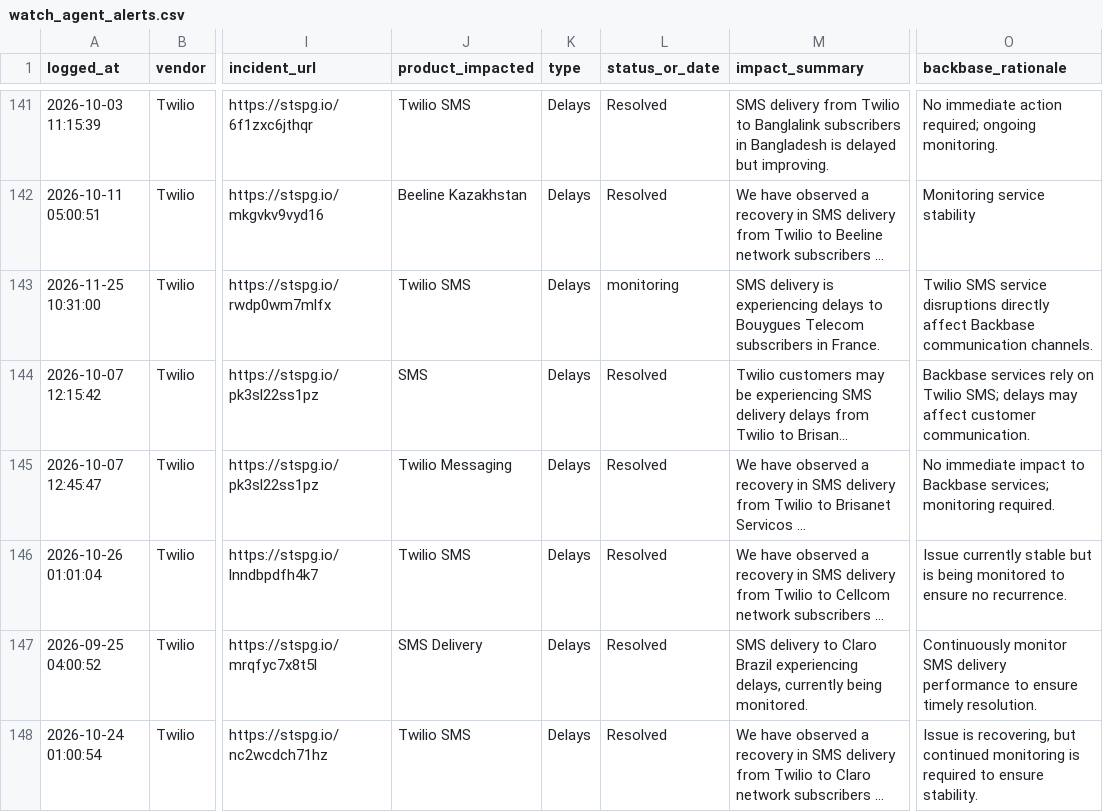
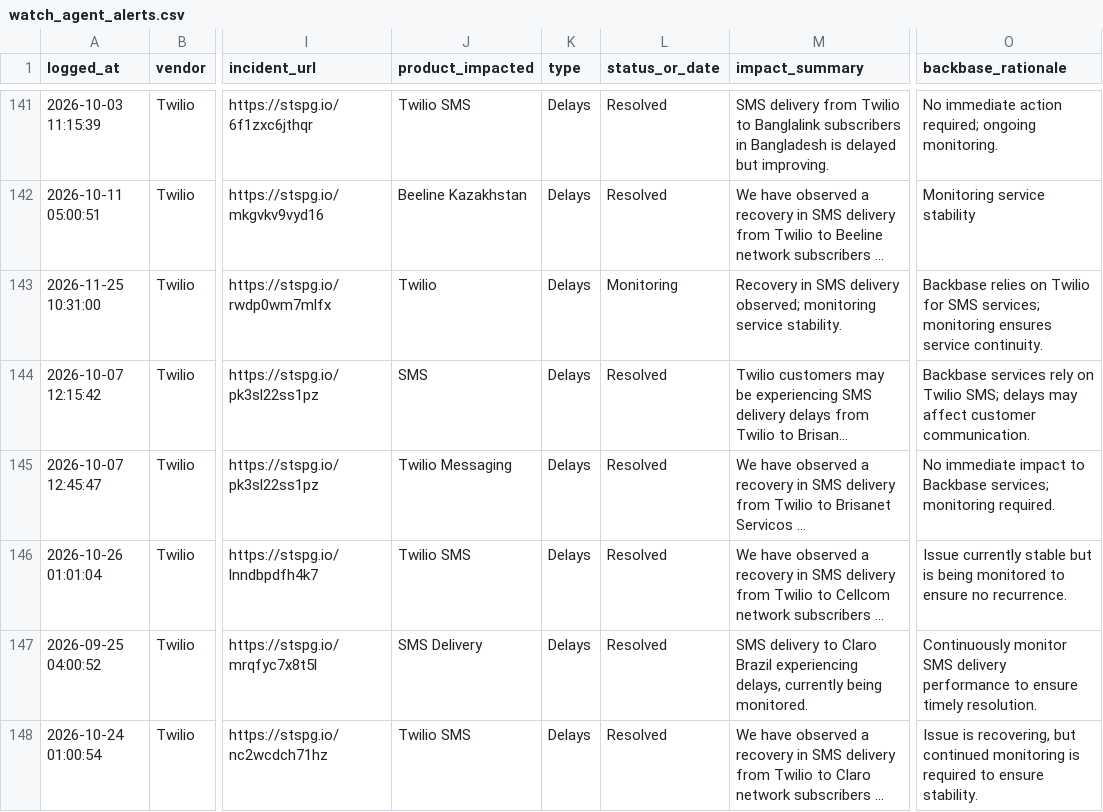
Before and after one commit to abhishek883388/ai_watch_marketplace, a CSV file: watch_agent_alerts.csv, drawn as a sheet; only a part is shown, gaps mark what is left out; long unchanged cells end in …; the diff covers the shown part only; the diff names each change by its address in the sheet, - before the commit and + after, or states it on an @@ line.

```diff
--- a/watch_agent_alerts.csv
+++ b/watch_agent_alerts.csv
-J143 (product_impacted): Twilio SMS
+J143 (product_impacted): Twilio
-L143 (status_or_date): monitoring
+L143 (status_or_date): Monitoring
-M143 (impact_summary): SMS delivery is experiencing delays to Bouygues Telecom subscribers in France.
+M143 (impact_summary): Recovery in SMS delivery observed; monitoring service stability.
-O143 (backbase_rationale): Twilio SMS service disruptions directly affect Backbase communication channels.
+O143 (backbase_rationale): Backbase relies on Twilio for SMS services; monitoring ensures service continuity.
```
Also changed, not shown: 14 edited cells elsewhere in this file, zendesk_watch_agent_alerts.csv.
